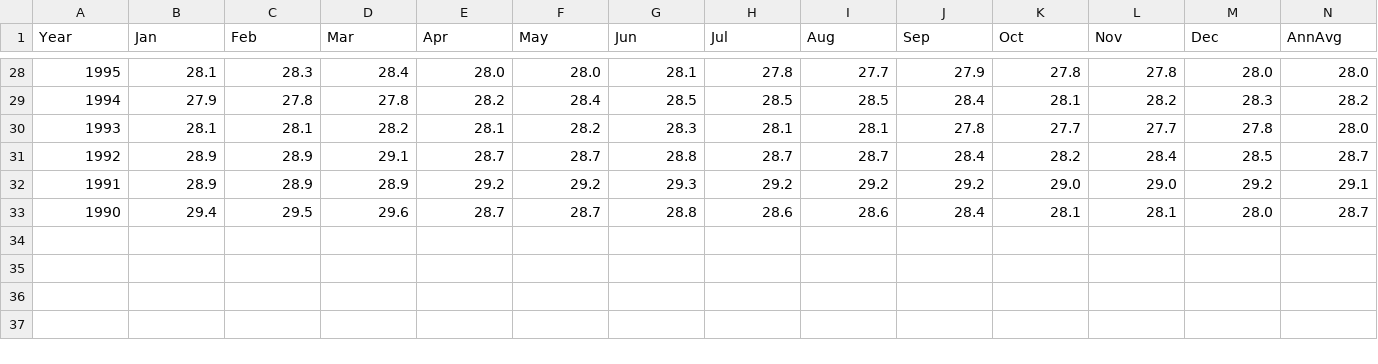
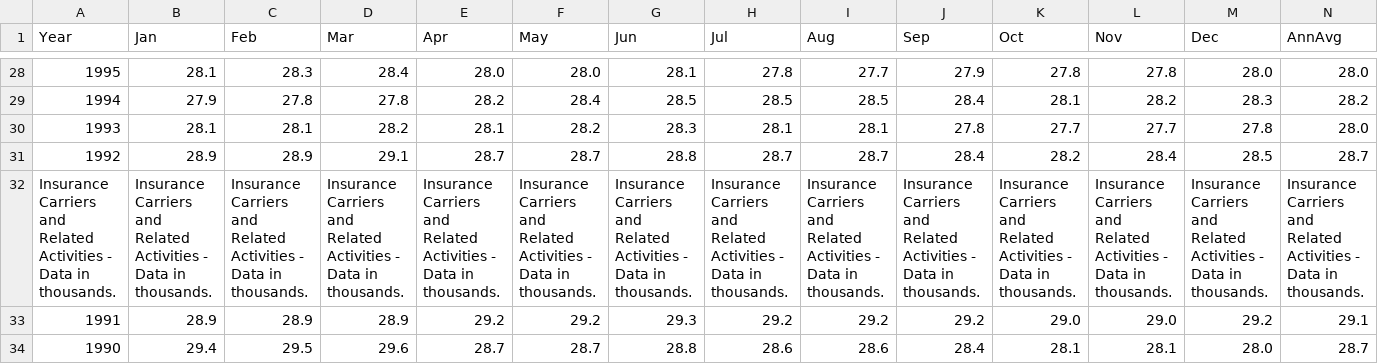
Before and after one commit to next-LI/industry-employment, a CSV file: industries/insurance-carriers-and-related-activities.csv, drawn as a sheet; only a part is shown, gaps mark what is left out; the diff names each change by its address in the sheet, - before the commit and + after, or states it on an @@ line.

```diff
--- a/industries/insurance-carriers-and-related-activities.csv
+++ b/industries/insurance-carriers-and-related-activities.csv
+row 32: Insurance Carriers and Related Activities - Data in thousands. | Insurance Carriers and Related Activities - Data in thousands. | Insurance Carriers and Related Activities - Data in thousands. | Insurance Carriers and Related Activities - Data in thousands. | Insurance Carriers and Related Activities - Data in thousands. | Insurance Carriers and Related Activities - Data in thousands. | Insurance Carriers and Related Activities - Data in thousands. | Insurance Carriers and Related Activities - Data in thousands. | Insurance Carriers and Related Activities - Data in thousands. | Insurance Carriers and Related Activities - Data in thousands. | Insurance Carriers and Related Activities - Data in thousands. | Insurance Carriers and Related Activities - Data in thousands. | Insurance Carriers and Related Activities - Data in thousands. | Insurance Carriers and Related Activities - Data in thousands.
```
Also changed, not shown: industries/admin-supp-and-waste-manage-remed-servs.csv, industries/clothing-and-clothing-accessories-stores.csv, 29 other files.
